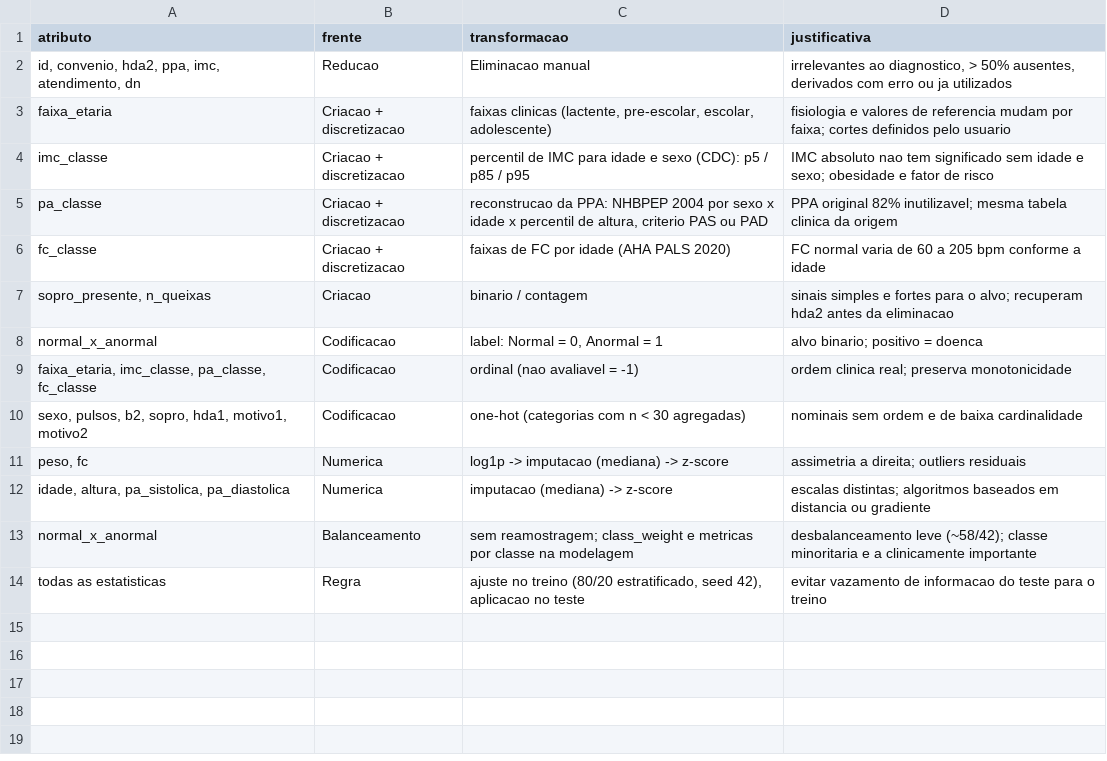
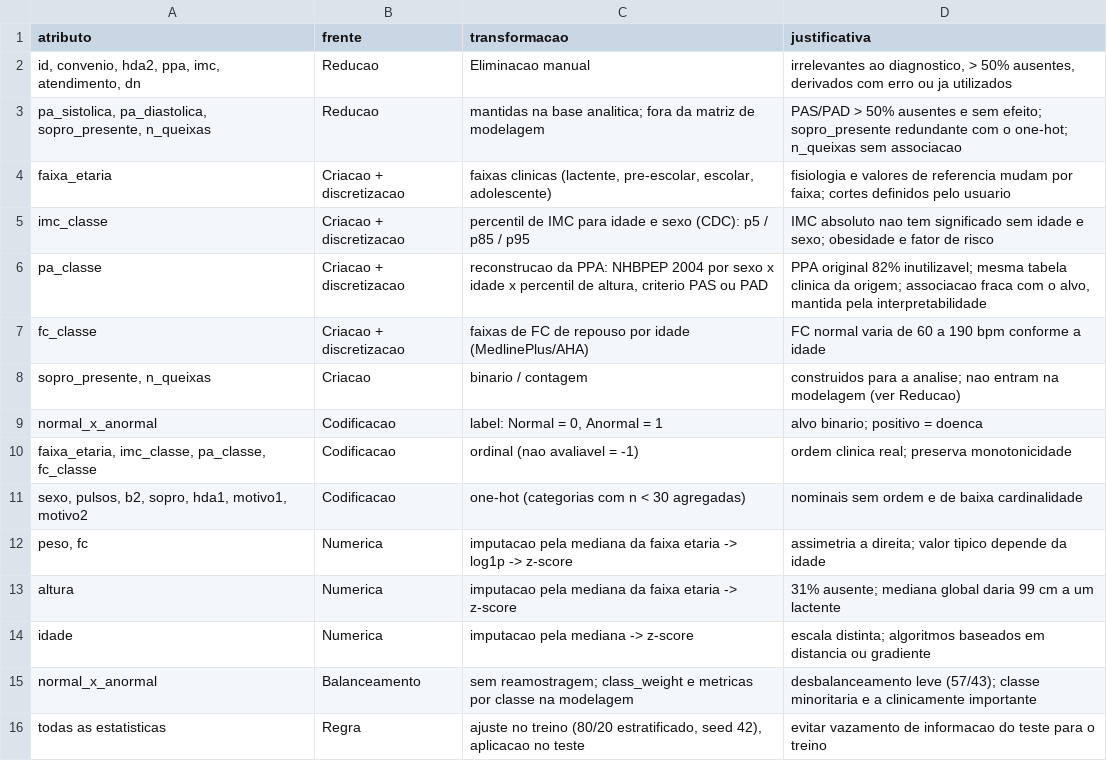
Before and after one commit to Pires-De-Andrade/HeartDisease_DataMining_StudyCase, a CSV file: output/tabelas/transformacoes.csv, drawn as a sheet.

Commit message:
refactor(#6): variáveis só de análise fora da matriz, imputação por faixa etária e transformador em módulo próprio

```diff
--- a/output/tabelas/transformacoes.csv
+++ b/output/tabelas/transformacoes.csv
@@ -2,7 +2,8 @@
 id, convenio, hda2, ppa, imc, atendimento, dn;Reducao;Eliminacao manual;irrelevantes ao diagnostico, > 50% ausentes, derivados com erro ou ja utilizados
+pa_sistolica, pa_diastolica, sopro_presente, n_queixas;Reducao;"mantidas na base analitica; fora da matriz de modelagem";"PAS/PAD > 50% ausentes e sem efeito; sopro_presente redundante com o one-hot; n_queixas sem associacao"
 faixa_etaria;Criacao + discretizacao;faixas clinicas (lactente, pre-escolar, escolar, adolescente);"fisiologia e valores de referencia mudam por faixa; cortes definidos pelo usuario"
 imc_classe;Criacao + discretizacao;percentil de IMC para idade e sexo (CDC): p5 / p85 / p95;"IMC absoluto nao tem significado sem idade e sexo; obesidade e fator de risco"
-pa_classe;Criacao + discretizacao;reconstrucao da PPA: NHBPEP 2004 por sexo x idade x percentil de altura, criterio PAS ou PAD;"PPA original 82% inutilizavel; mesma tabela clinica da origem"
-fc_classe;Criacao + discretizacao;faixas de FC por idade (AHA PALS 2020);FC normal varia de 60 a 205 bpm conforme a idade
-sopro_presente, n_queixas;Criacao;binario / contagem;"sinais simples e fortes para o alvo; recuperam hda2 antes da eliminacao"
+pa_classe;Criacao + discretizacao;reconstrucao da PPA: NHBPEP 2004 por sexo x idade x percentil de altura, criterio PAS ou PAD;"PPA original 82% inutilizavel; mesma tabela clinica da origem; associacao fraca com o alvo, mantida pela interpretabilidade"
+fc_classe;Criacao + discretizacao;faixas de FC de repouso por idade (MedlinePlus/AHA);FC normal varia de 60 a 190 bpm conforme a idade
+sopro_presente, n_queixas;Criacao;binario / contagem;"construidos para a analise; nao entram na modelagem (ver Reducao)"
 normal_x_anormal;Codificacao;label: Normal = 0, Anormal = 1;"alvo binario; positivo = doenca"
@@ -10,5 +11,6 @@ faixa_etaria, imc_classe, pa_classe, fc_classe;Codificacao;ordinal (nao avaliave
 sexo, pulsos, b2, sopro, hda1, motivo1, motivo2;Codificacao;one-hot (categorias com n < 30 agregadas);nominais sem ordem e de baixa cardinalidade
-peso, fc;Numerica;log1p -> imputacao (mediana) -> z-score;"assimetria a direita; outliers residuais"
-idade, altura, pa_sistolica, pa_diastolica;Numerica;imputacao (mediana) -> z-score;"escalas distintas; algoritmos baseados em distancia ou gradiente"
-normal_x_anormal;Balanceamento;"sem reamostragem; class_weight e metricas por classe na modelagem";"desbalanceamento leve (~58/42); classe minoritaria e a clinicamente importante"
+peso, fc;Numerica;imputacao pela mediana da faixa etaria -> log1p -> z-score;"assimetria a direita; valor tipico depende da idade"
+altura;Numerica;imputacao pela mediana da faixa etaria -> z-score;"31% ausente; mediana global daria 99 cm a um lactente"
+idade;Numerica;imputacao pela mediana -> z-score;"escala distinta; algoritmos baseados em distancia ou gradiente"
+normal_x_anormal;Balanceamento;"sem reamostragem; class_weight e metricas por classe na modelagem";"desbalanceamento leve (57/43); classe minoritaria e a clinicamente importante"
 todas as estatisticas;Regra;ajuste no treino (80/20 estratificado, seed 42), aplicacao no teste;evitar vazamento de informacao do teste para o treino
```
Also changed, not shown: 2 other files.
